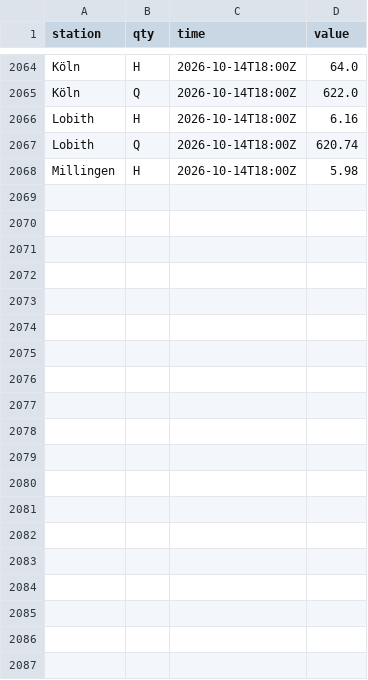
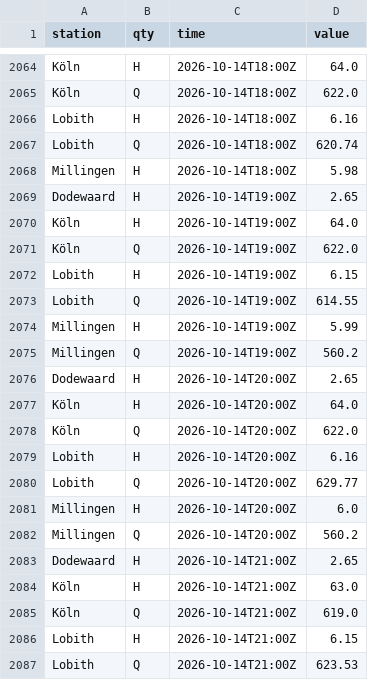
Before and after one commit to JuliOver202/rhine-monitor, a CSV file: data/observations/2026-10.csv, drawn as a sheet; only a part is shown, gaps mark what is left out; the diff covers the shown part only.

```diff
--- a/data/observations/2026-10.csv
+++ b/data/observations/2026-10.csv
@@ -2068 +2068,20 @@ Lobith,Q,2026-10-14T18:00Z,620.74
 Millingen,H,2026-10-14T18:00Z,5.98
+Dodewaard,H,2026-10-14T19:00Z,2.65
+Köln,H,2026-10-14T19:00Z,64.0
+Köln,Q,2026-10-14T19:00Z,622.0
+Lobith,H,2026-10-14T19:00Z,6.15
+Lobith,Q,2026-10-14T19:00Z,614.55
+Millingen,H,2026-10-14T19:00Z,5.99
+Millingen,Q,2026-10-14T19:00Z,560.2
+Dodewaard,H,2026-10-14T20:00Z,2.65
+Köln,H,2026-10-14T20:00Z,64.0
+Köln,Q,2026-10-14T20:00Z,622.0
+Lobith,H,2026-10-14T20:00Z,6.16
+Lobith,Q,2026-10-14T20:00Z,629.77
+Millingen,H,2026-10-14T20:00Z,6.0
+Millingen,Q,2026-10-14T20:00Z,560.2
+Dodewaard,H,2026-10-14T21:00Z,2.65
+Köln,H,2026-10-14T21:00Z,63.0
+Köln,Q,2026-10-14T21:00Z,619.0
+Lobith,H,2026-10-14T21:00Z,6.15
+Lobith,Q,2026-10-14T21:00Z,623.53
```
Also changed, not shown: 9 added rows elsewhere in this file.
